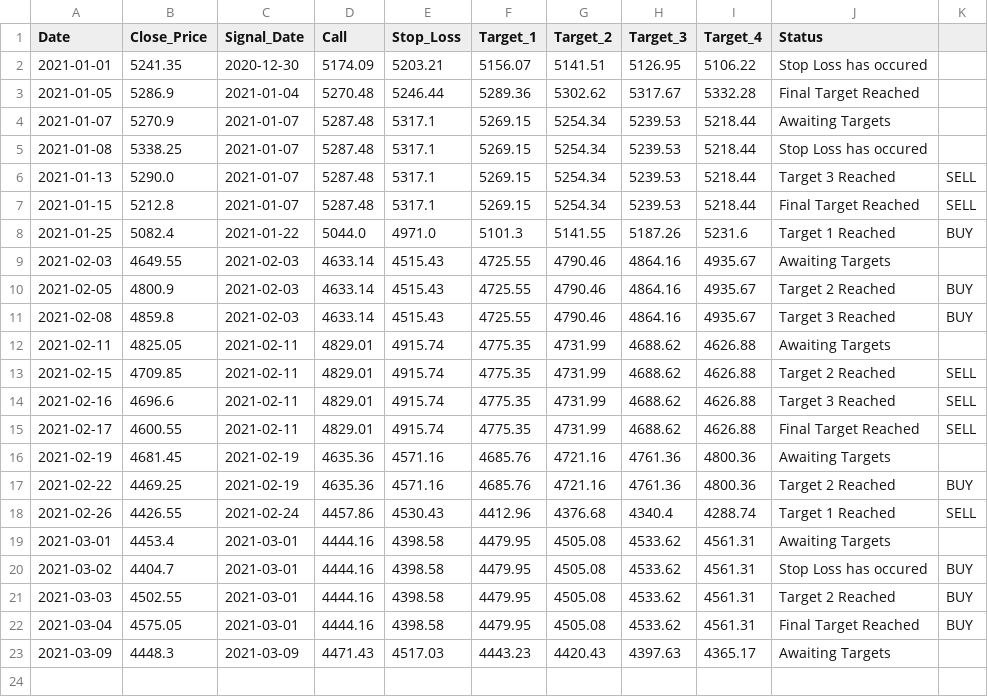
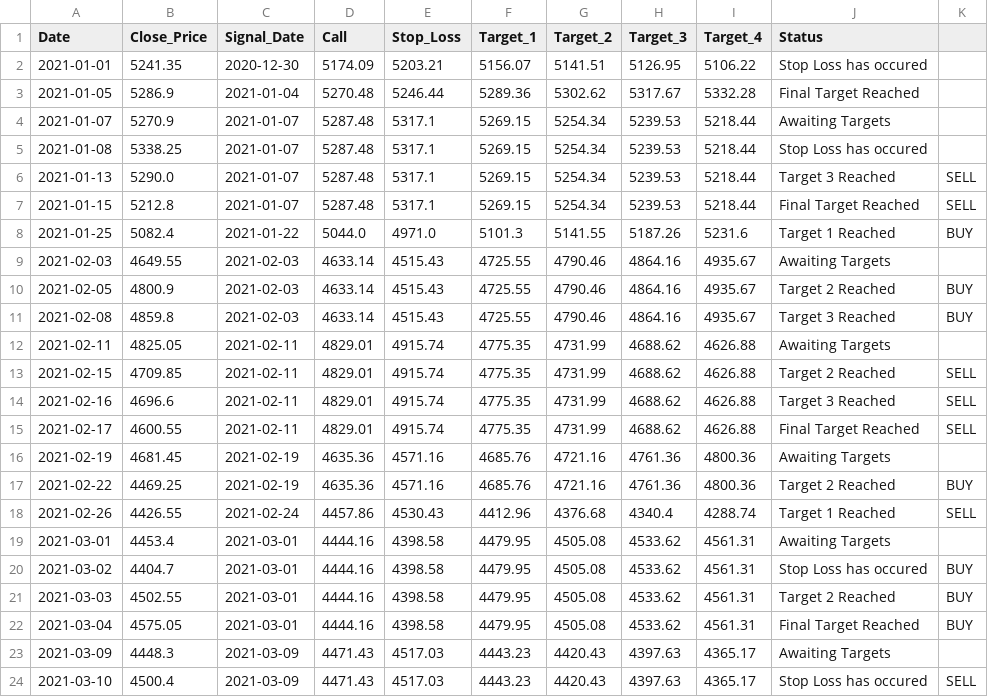
Before and after one commit to Harsh-Sanklecha/stockanalysis, a CSV file: media/DRREDDY_report.csv, drawn as a sheet.

```diff
--- a/media/DRREDDY_report.csv
+++ b/media/DRREDDY_report.csv
@@ -23 +23,2 @@ Date,Close_Price,Signal_Date,Call,Stop_Loss,Target_1,Target_2,Target_3,Target_4,
 2021-03-09,4448.3,2021-03-09,4471.43,4517.03,4443.23,4420.43,4397.63,4365.17,Awaiting Targets,
+2021-03-10,4500.4,2021-03-09,4471.43,4517.03,4443.23,4420.43,4397.63,4365.17,Stop Loss has occured,SELL
```
Also changed, not shown: media/AXISBANK_report.csv, media/HEROMOTOCO_report.csv, 10 other files.
